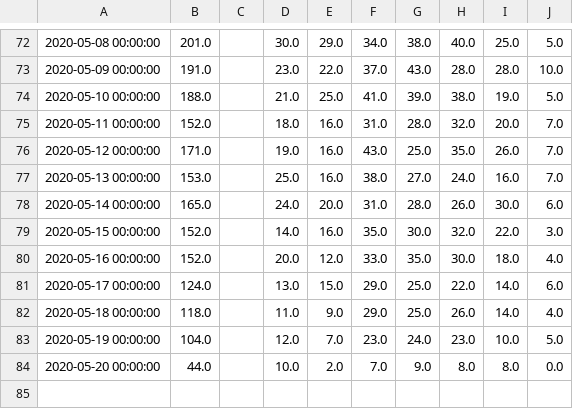
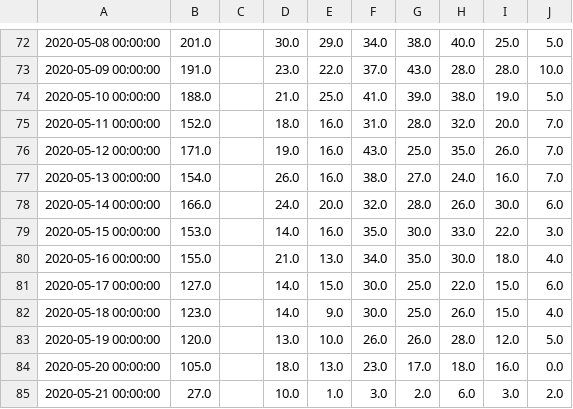
Before and after one commit to davideproment/covid-19-analysis, a CSV file: covid-19-totals-england-regions.csv, drawn as a sheet; only a part is shown, gaps mark what is left out; the diff covers the shown part only; the diff names each change by its address in the sheet, - before the commit and + after, or states it on an @@ line.

Commit message:
data parsed

```diff
--- a/covid-19-totals-england-regions.csv
+++ b/covid-19-totals-england-regions.csv
-B77: 153.0
+B77: 154.0
-D77: 25.0
+D77: 26.0
-B78: 165.0
+B78: 166.0
-F78: 31.0
+F78: 32.0
-B79: 152.0
+B79: 153.0
-H79: 32.0
+H79: 33.0
-B80: 152.0
+B80: 155.0
-D80: 20.0
+D80: 21.0
-E80: 12.0
+E80: 13.0
-F80: 33.0
+F80: 34.0
-B81: 124.0
+B81: 127.0
-D81: 13.0
+D81: 14.0
-F81:F82: 29.0
+F81:F82: 30.0
-I81:I82: 14.0
+I81:I82: 15.0
-B82: 118.0
+B82: 123.0
-D82: 11.0
+D82: 14.0
-B83: 104.0
+B83: 120.0
-D83: 12.0
+D83: 13.0
-E83: 7.0
+E83: 10.0
-F83: 23.0
+F83: 26.0
-G83: 24.0
+G83: 26.0
-H83: 23.0
+H83: 28.0
-I83: 10.0
+I83: 12.0
-B84: 44.0
+B84: 105.0
-D84: 10.0
+D84: 18.0
-E84: 2.0
+E84: 13.0
-F84: 7.0
+F84: 23.0
-G84: 9.0
+G84: 17.0
-H84: 8.0
+H84: 18.0
-I84: 8.0
+I84: 16.0
+row 85: 2020-05-21 00:00:00 | 27.0 |  | 10.0 | 1.0 | 3.0 | 2.0 | 6.0 | 3.0 | 2.0
```
Also changed, not shown: 6 edited cells elsewhere in this file.
